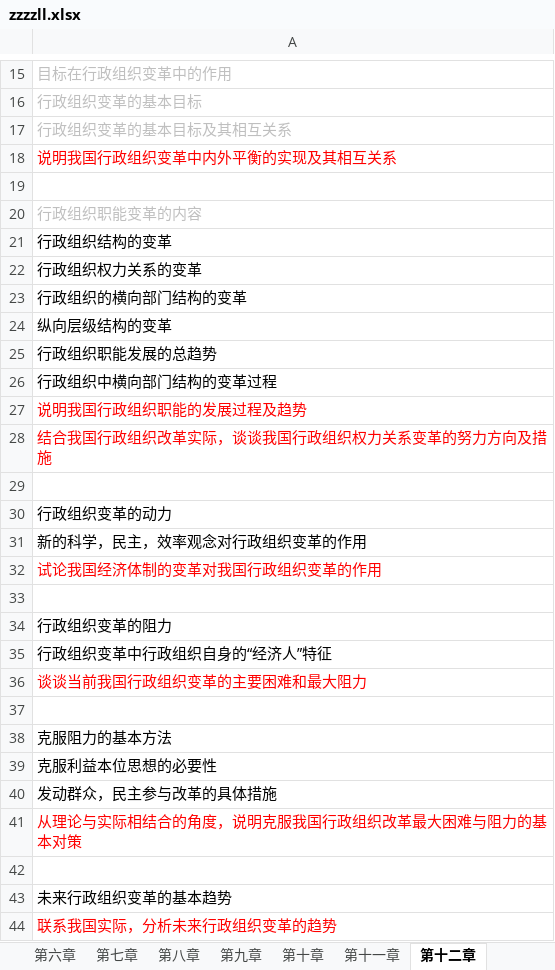
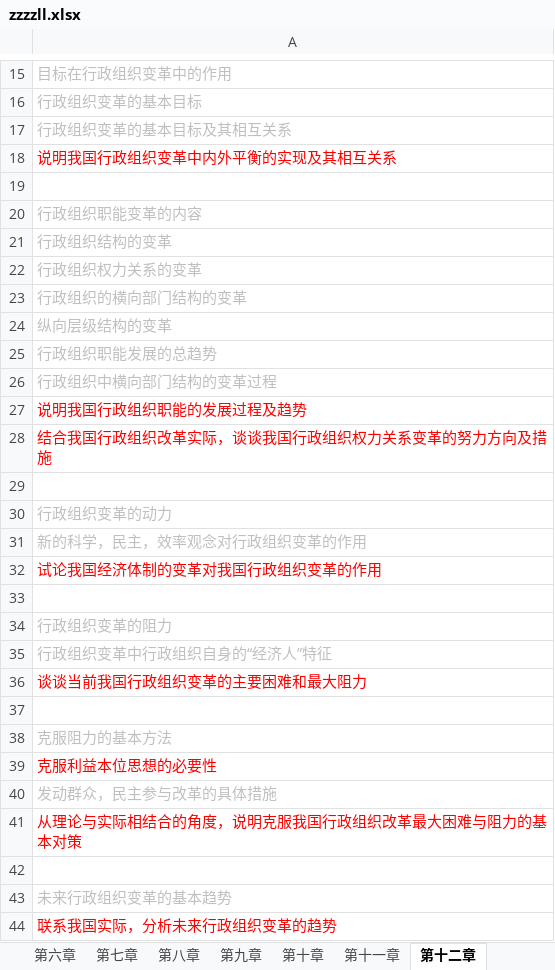
Before and after one commit to xieshiwei/ZK, an Excel workbook: ZZZZLL/zzzzll.xlsx, sheet 第十二章, drawn as a sheet; only a part is shown, gaps mark what is left out; values as stored, in another font and other column widths than the file's, no borders; the diff names each change by its address in the sheet, - before the commit and + after, or states it on an @@ line.

```diff
--- a/ZZZZLL/zzzzll.xlsx (sheet 第十二章)
+++ b/ZZZZLL/zzzzll.xlsx (sheet 第十二章)
-A21:A26 text colour: black
+A21:A26 text colour: #BFBFBF
-A30:A31 text colour: black
+A30:A31 text colour: #BFBFBF
-A34:A35 text colour: black
+A34:A35 text colour: #BFBFBF
-A38 text colour: black
+A38 text colour: #BFBFBF
-A39 text colour: black
+A39 text colour: #FF0000
-A40 text colour: black
+A40 text colour: #BFBFBF
-A43 text colour: black
+A43 text colour: #BFBFBF
```
Also changed, not shown: sheet 第十三章.
